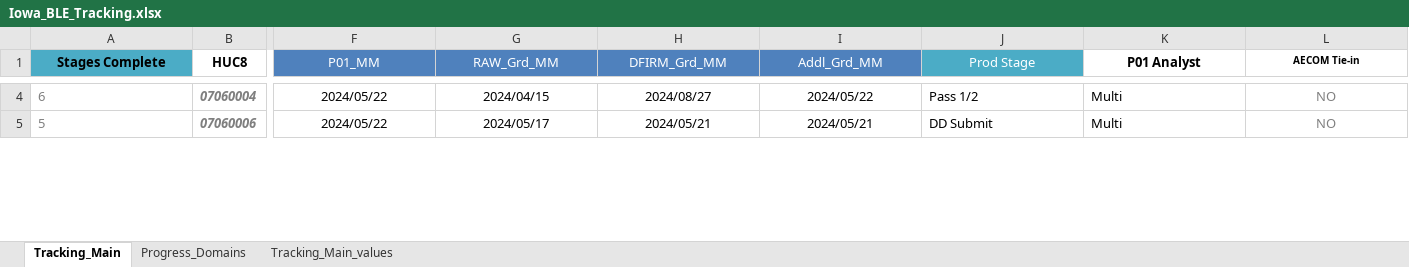
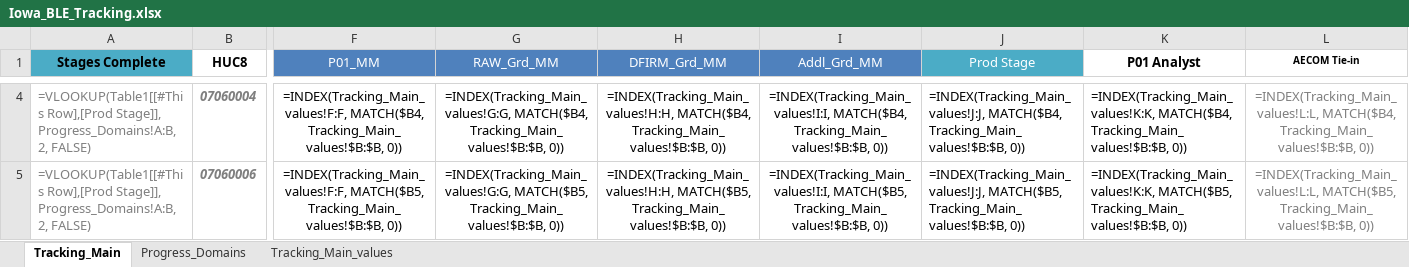
Before and after one commit to t968rs/IA_BLE_tracking, an Excel workbook: data/tables/Iowa_BLE_Tracking.xlsx, sheet Tracking_Main, drawn as a sheet; only a part is shown, gaps mark what is left out; values as stored, in another font and other column widths than the file's, no borders; formulas without a stored value are shown as written; conditional formats and table styles not drawn; the diff covers the shown part only; the diff names each change by its address in the sheet, - before the commit and + after, or states it on an @@ line.

```diff
--- a/data/tables/Iowa_BLE_Tracking.xlsx (sheet Tracking_Main)
+++ b/data/tables/Iowa_BLE_Tracking.xlsx (sheet Tracking_Main)
-A4 (Stages Complete): 6
+A4 (Stages Complete): =VLOOKUP(Table1[[#This Row],[Prod Stage]], Progress_Domains!A:B, 2, FALSE)
-F4 (P01_MM): 2024/05/22
+F4 (P01_MM): =INDEX(Tracking_Main_values!F:F, MATCH($B4, Tracking_Main_values!$B:$B, 0))
-G4 (RAW_Grd_MM): 2024/04/15
+G4 (RAW_Grd_MM): =INDEX(Tracking_Main_values!G:G, MATCH($B4, Tracking_Main_values!$B:$B, 0))
-H4 (DFIRM_Grd_MM): 2024/08/27
+H4 (DFIRM_Grd_MM): =INDEX(Tracking_Main_values!H:H, MATCH($B4, Tracking_Main_values!$B:$B, 0))
-I4 (Addl_Grd_MM): 2024/05/22
+I4 (Addl_Grd_MM): =INDEX(Tracking_Main_values!I:I, MATCH($B4, Tracking_Main_values!$B:$B, 0))
-J4 (Prod Stage): Pass 1/2
+J4 (Prod Stage): =INDEX(Tracking_Main_values!J:J, MATCH($B4, Tracking_Main_values!$B:$B, 0))
-K4 (P01 Analyst): Multi
+K4 (P01 Analyst): =INDEX(Tracking_Main_values!K:K, MATCH($B4, Tracking_Main_values!$B:$B, 0))
-L4 (AECOM Tie-in): NO
+L4 (AECOM Tie-in): =INDEX(Tracking_Main_values!L:L, MATCH($B4, Tracking_Main_values!$B:$B, 0))
-A5 (Stages Complete): 5
+A5 (Stages Complete): =VLOOKUP(Table1[[#This Row],[Prod Stage]], Progress_Domains!A:B, 2, FALSE)
-F5 (P01_MM): 2024/05/22
+F5 (P01_MM): =INDEX(Tracking_Main_values!F:F, MATCH($B5, Tracking_Main_values!$B:$B, 0))
-G5 (RAW_Grd_MM): 2024/05/17
+G5 (RAW_Grd_MM): =INDEX(Tracking_Main_values!G:G, MATCH($B5, Tracking_Main_values!$B:$B, 0))
-H5 (DFIRM_Grd_MM): 2024/05/21
+H5 (DFIRM_Grd_MM): =INDEX(Tracking_Main_values!H:H, MATCH($B5, Tracking_Main_values!$B:$B, 0))
-I5 (Addl_Grd_MM): 2024/05/21
+I5 (Addl_Grd_MM): =INDEX(Tracking_Main_values!I:I, MATCH($B5, Tracking_Main_values!$B:$B, 0))
-J5 (Prod Stage): DD Submit
+J5 (Prod Stage): =INDEX(Tracking_Main_values!J:J, MATCH($B5, Tracking_Main_values!$B:$B, 0))
-K5 (P01 Analyst): Multi
+K5 (P01 Analyst): =INDEX(Tracking_Main_values!K:K, MATCH($B5, Tracking_Main_values!$B:$B, 0))
-L5 (AECOM Tie-in): NO
+L5 (AECOM Tie-in): =INDEX(Tracking_Main_values!L:L, MATCH($B5, Tracking_Main_values!$B:$B, 0))
```
Also changed, not shown: 296 edited cells elsewhere in this sheet, sheet Tracking_Main_values, 2 other files.
